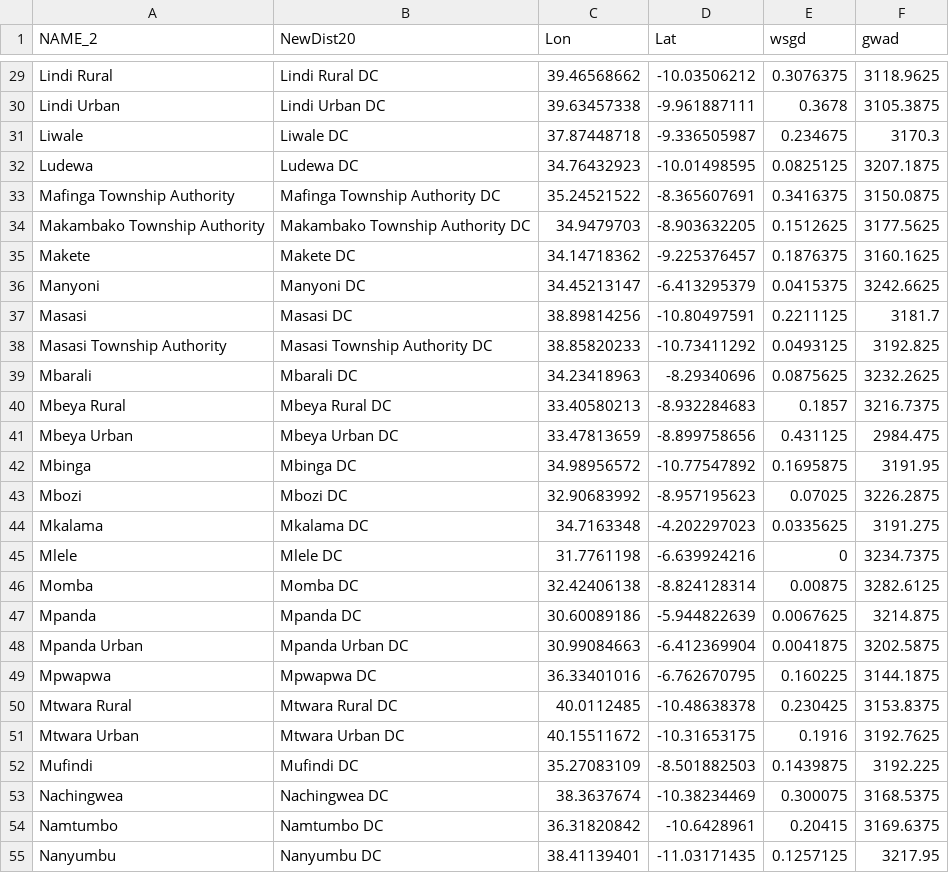
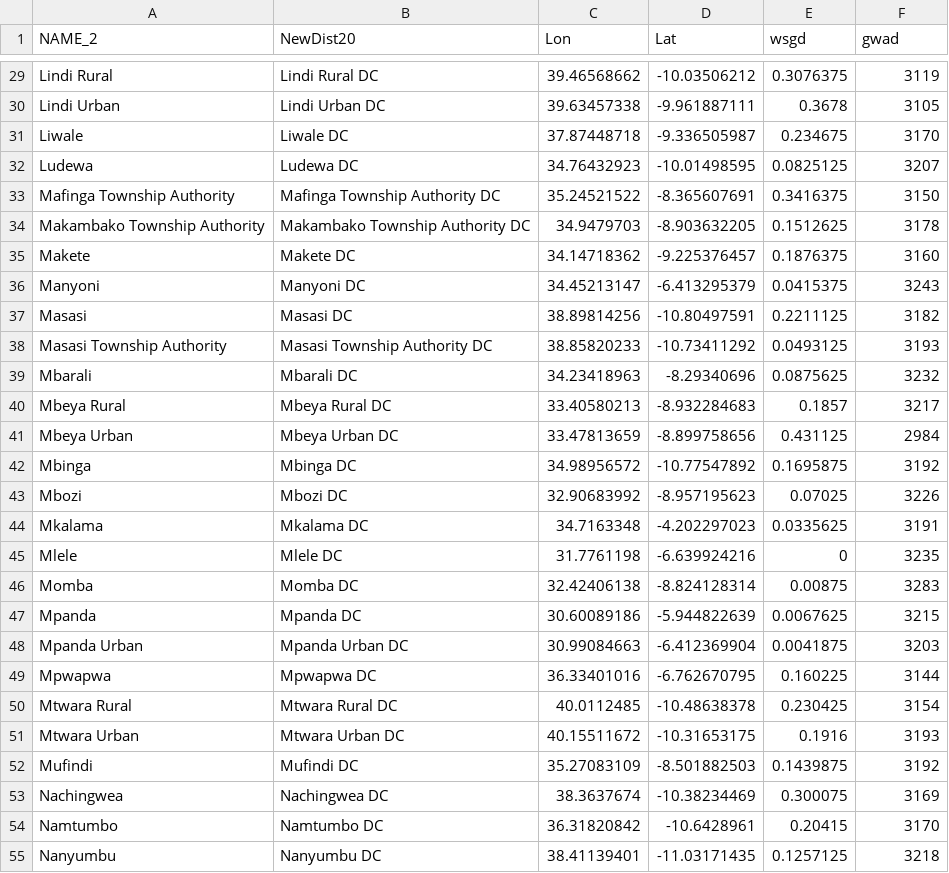
Before and after one commit to franklineronoh/rheas-viewer, a CSV file: districts_points2.csv, drawn as a sheet; only a part is shown, gaps mark what is left out; the diff covers the shown part only; the diff names each change by its address in the sheet, - before the commit and + after, or states it on an @@ line.

```diff
--- a/districts_points2.csv
+++ b/districts_points2.csv
-F29 (gwad): 3118.9625
+F29 (gwad): 3119
-F30 (gwad): 3105.3875
+F30 (gwad): 3105
-F31 (gwad): 3170.3
+F31 (gwad): 3170
-F32 (gwad): 3207.1875
+F32 (gwad): 3207
-F33 (gwad): 3150.0875
+F33 (gwad): 3150
-F34 (gwad): 3177.5625
+F34 (gwad): 3178
-F35 (gwad): 3160.1625
+F35 (gwad): 3160
-F36 (gwad): 3242.6625
+F36 (gwad): 3243
-F37 (gwad): 3181.7
+F37 (gwad): 3182
-F38 (gwad): 3192.825
+F38 (gwad): 3193
-F39 (gwad): 3232.2625
+F39 (gwad): 3232
-F40 (gwad): 3216.7375
+F40 (gwad): 3217
-F41 (gwad): 2984.475
+F41 (gwad): 2984
-F42 (gwad): 3191.95
+F42 (gwad): 3192
-F43 (gwad): 3226.2875
+F43 (gwad): 3226
-F44 (gwad): 3191.275
+F44 (gwad): 3191
-F45 (gwad): 3234.7375
+F45 (gwad): 3235
-F46 (gwad): 3282.6125
+F46 (gwad): 3283
-F47 (gwad): 3214.875
+F47 (gwad): 3215
-F48 (gwad): 3202.5875
+F48 (gwad): 3203
-F49 (gwad): 3144.1875
+F49 (gwad): 3144
-F50 (gwad): 3153.8375
+F50 (gwad): 3154
-F51 (gwad): 3192.7625
+F51 (gwad): 3193
-F52 (gwad): 3192.225
+F52 (gwad): 3192
-F53 (gwad): 3168.5375
+F53 (gwad): 3169
-F54 (gwad): 3169.6375
+F54 (gwad): 3170
-F55 (gwad): 3217.95
+F55 (gwad): 3218
```
Also changed, not shown: 52 edited cells elsewhere in this file, 7 other files.
